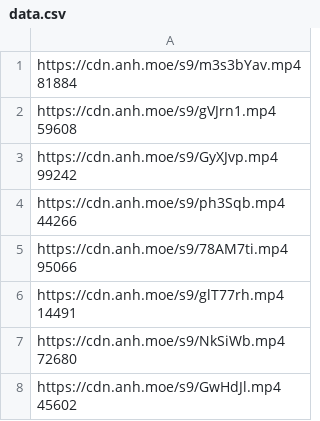
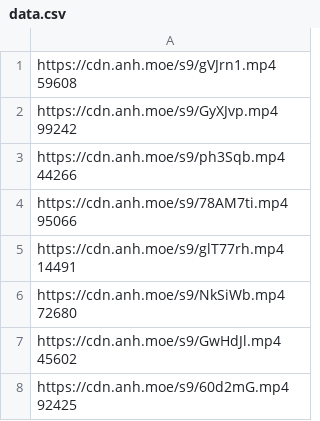
Before and after one commit to gx288/xammm, a CSV file: data.csv, drawn as a sheet; only a part is shown; the shorter side is filled out with more unchanged rows; ↵ is a line break in a cell; the diff names each change by its address in the sheet, - before the commit and + after, or states it on an @@ line.

```diff
--- a/data.csv
+++ b/data.csv
-row 1: https://cdn.anh.moe/s9/m3s3bYav.mp4 ↵ 81884
```
